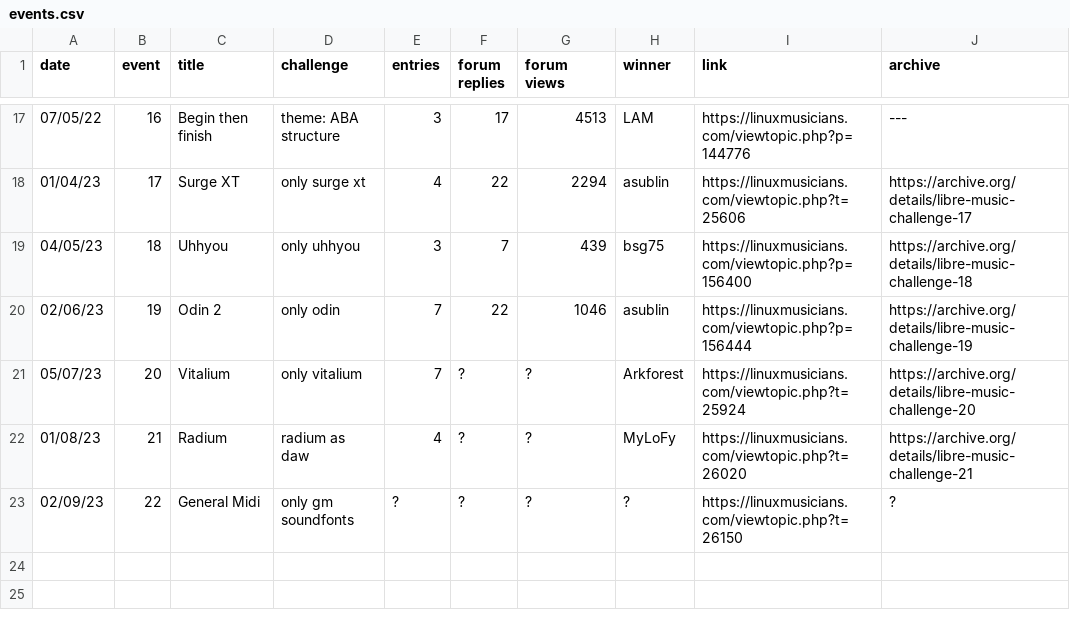
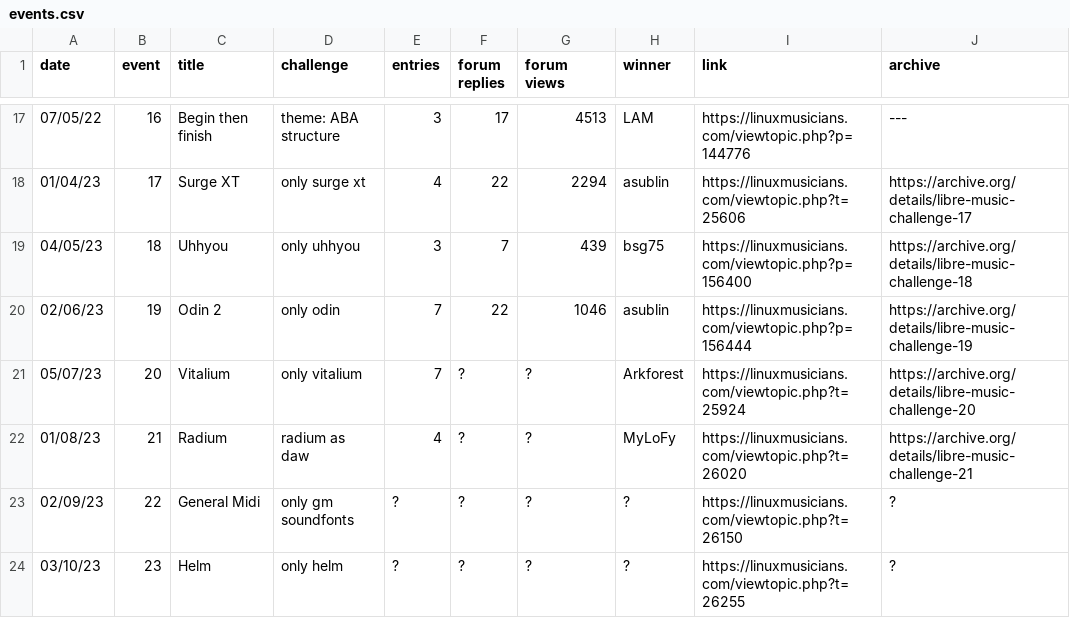
Before and after one commit to nyxkn/libre-music-challenge, a CSV file: data/events.csv, drawn as a sheet; only a part is shown, gaps mark what is left out; the diff names each change by its address in the sheet, - before the commit and + after, or states it on an @@ line.

Commit message:
new event

```diff
--- a/data/events.csv
+++ b/data/events.csv
+row 24: 03/10/23 | 23 | Helm | only helm | ? | ? | ? | ? | https://linuxmusicians.com/viewtopic.php?t=26255 | ?
```
